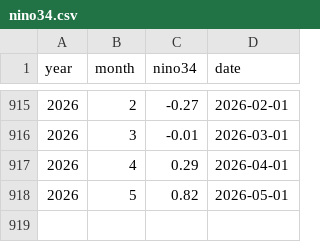
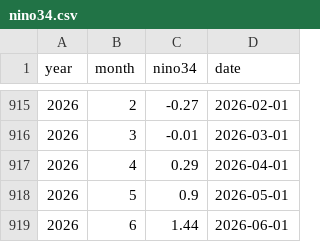
Before and after one commit to dbrisaro/climate-dashboard, a CSV file: data/nino34.csv, drawn as a sheet; only a part is shown, gaps mark what is left out.

```diff
--- a/data/nino34.csv
+++ b/data/nino34.csv
@@ -917,2 +917,3 @@ year,month,nino34,date
 2026,4,0.29,2026-04-01
-2026,5,0.82,2026-05-01
+2026,5,0.9,2026-05-01
+2026,6,1.44,2026-06-01
```
Also changed, not shown: data/nino12.csv, data/oni.csv.
